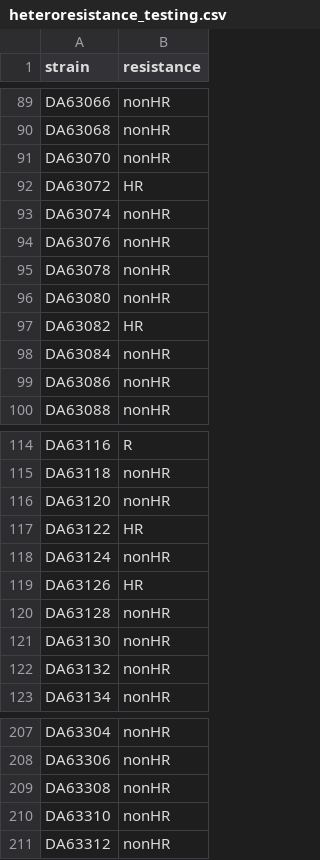
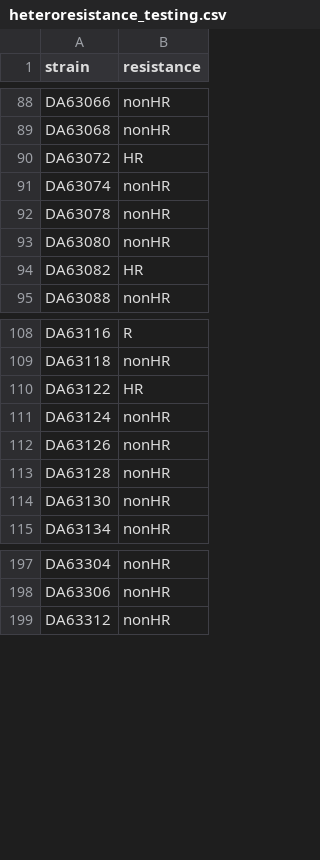
Before and after one commit to andrewgull/HeteroR, a CSV file: notebooks/modelling/data/heteroresistance_testing.csv, drawn as a sheet; only a part is shown, gaps mark what is left out; the diff covers the shown part only.

Commit message:
update heteroresistance_testing.csv
new clean data

```diff
--- a/notebooks/modelling/data/heteroresistance_testing.csv
+++ b/notebooks/modelling/data/heteroresistance_testing.csv
@@ -91 +89,0 @@ DA63068,nonHR
-DA63070,nonHR
@@ -94 +91,0 @@ DA63074,nonHR
-DA63076,nonHR
@@ -98,2 +94,0 @@ DA63082,HR
-DA63084,nonHR
-DA63086,nonHR
@@ -116 +109,0 @@ DA63118,nonHR
-DA63120,nonHR
@@ -119 +112 @@ DA63124,nonHR
-DA63126,HR
+"DA63126","nonHR"
@@ -122 +114,0 @@ DA63130,nonHR
-DA63132,nonHR
@@ -209,2 +198,0 @@ DA63306,nonHR
-DA63308,nonHR
-DA63310,nonHR
```
Also changed, not shown: 10 removed rows and 6 edited cells elsewhere in this file.
